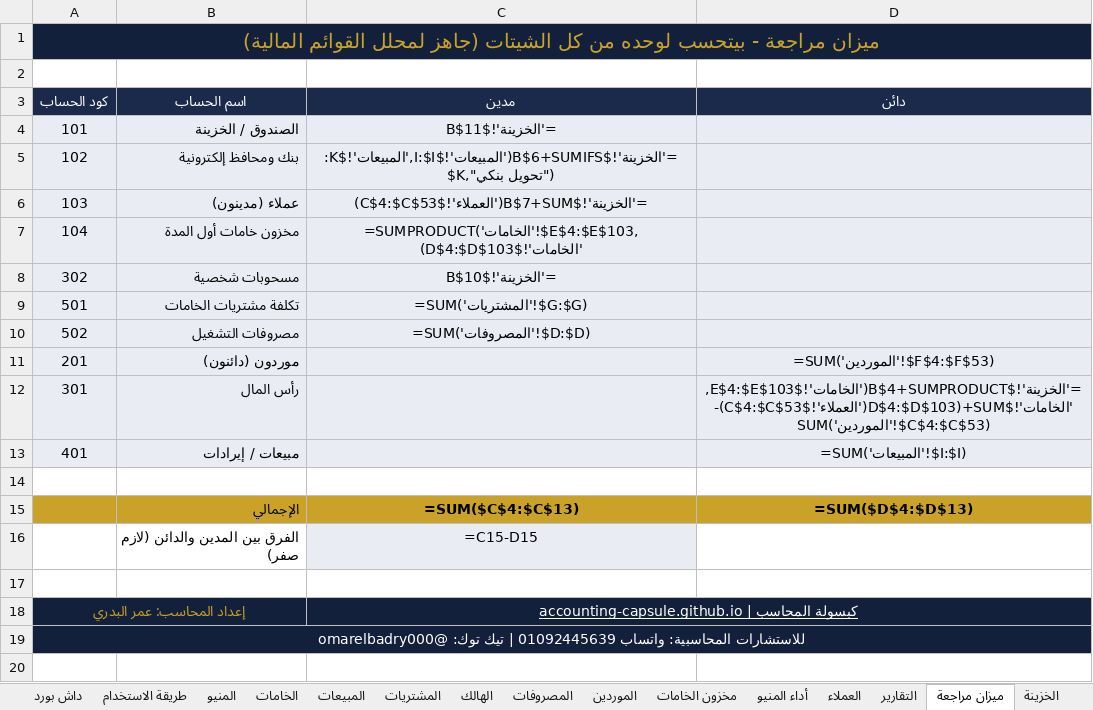
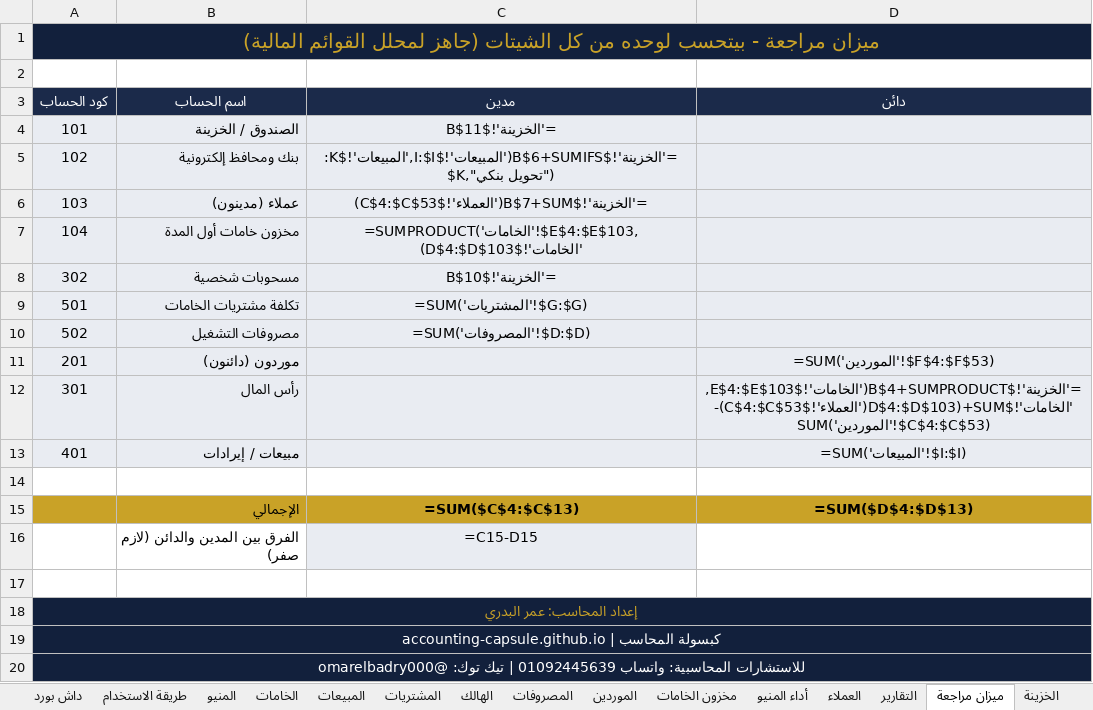
Before and after one commit to accounting-capsule/accounting-capsule.github.io, an Excel workbook: downloads/cafe-accounting.xlsx, sheet ميزان مراجعة, drawn as a sheet; values as stored, in another font and other column widths than the file's, no borders; formulas without a stored value are shown as written; removed rows and columns are numbered as before the commit, all else as after; the diff names each change by its address in the sheet, - before the commit and + after, or states it on an @@ line.

```diff
--- a/downloads/cafe-accounting.xlsx (sheet ميزان مراجعة)
+++ b/downloads/cafe-accounting.xlsx (sheet ميزان مراجعة)
-A18:B18 merged
+A18:D18 merged
-C18 (مدين): كبسولة المحاسب | accounting-capsule.github.io
+C18 (مدين): (empty)
-C18 fill: #12203C
+C18 fill: none
-C18:D18 merged
+row 19: كبسولة المحاسب | accounting-capsule.github.io
```
Also changed, not shown: sheet داش بورد, sheet التقارير, sheet المنيو, sheet الخامات, sheet الموردين, sheet المصروفات, 8 more sheets, downloads/beauty-salon-accounting.xlsx, downloads/clinic-lab-accounting.xlsx, 12 other files.
